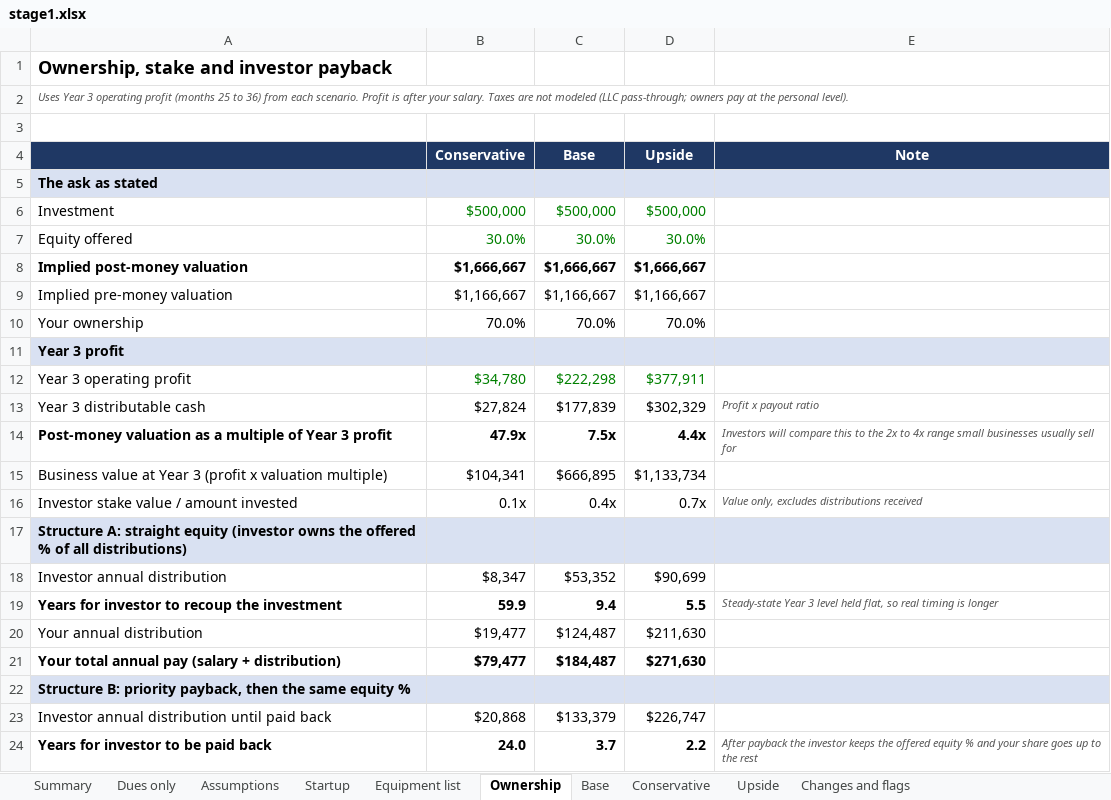
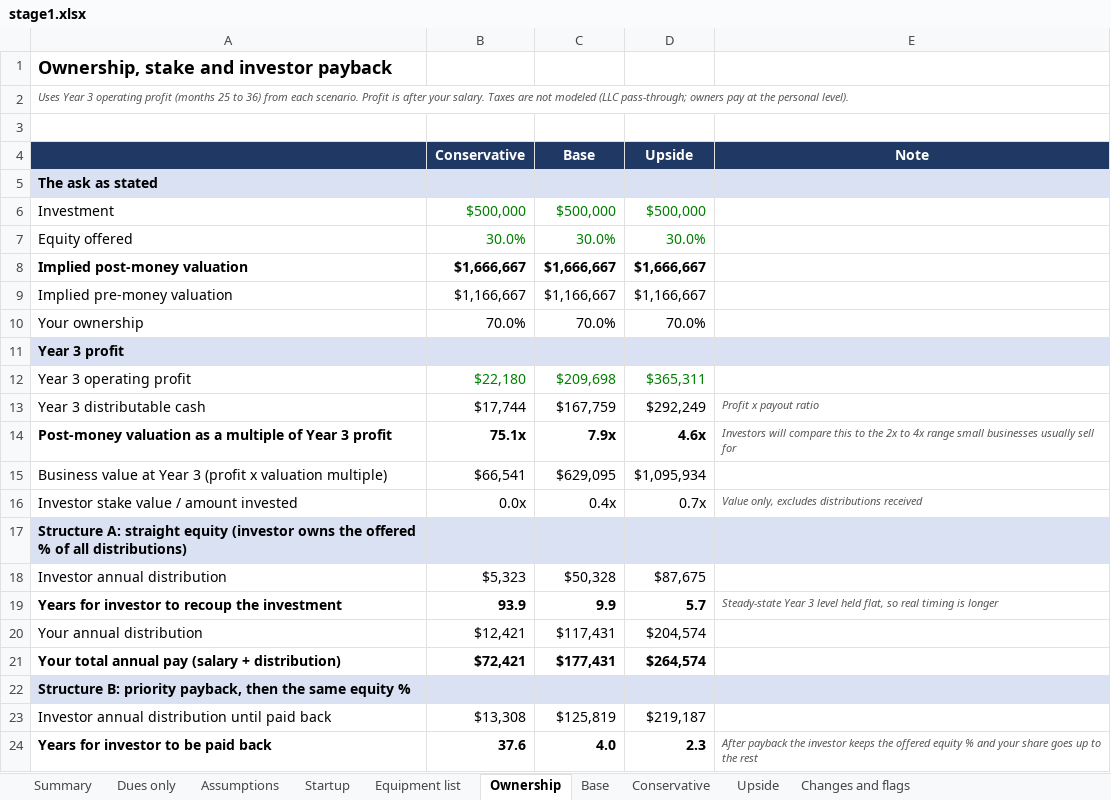
Before and after one commit to atprxsportsmed-web/18-investor-os, an Excel workbook: model/stage1.xlsx, sheet Ownership, drawn as a sheet; only a part is shown; values as stored, in another font and other column widths than the file's, no borders; the diff covers the shown part only; the diff names each change by its address in the sheet, - before the commit and + after, or states it on an @@ line.

```diff
--- a/model/stage1.xlsx (sheet Ownership)
+++ b/model/stage1.xlsx (sheet Ownership)
-B12 (Conservative): $34,780
+B12 (Conservative): $22,180
-C12 (Base): $222,298
+C12 (Base): $209,698
-D12 (Upside): $377,911
+D12 (Upside): $365,311
-B13 (Conservative): $27,824
+B13 (Conservative): $17,744
-C13 (Base): $177,839
+C13 (Base): $167,759
-D13 (Upside): $302,329
+D13 (Upside): $292,249
-B14 (Conservative): 47.9x
+B14 (Conservative): 75.1x
-C14 (Base): 7.5x
+C14 (Base): 7.9x
-D14 (Upside): 4.4x
+D14 (Upside): 4.6x
-B15 (Conservative): $104,341
+B15 (Conservative): $66,541
-C15 (Base): $666,895
+C15 (Base): $629,095
-D15 (Upside): $1,133,734
+D15 (Upside): $1,095,934
-B16 (Conservative): 0.1x
+B16 (Conservative): 0.0x
-B18 (Conservative): $8,347
+B18 (Conservative): $5,323
-C18 (Base): $53,352
+C18 (Base): $50,328
-D18 (Upside): $90,699
+D18 (Upside): $87,675
-B19 (Conservative): 59.9
+B19 (Conservative): 93.9
-C19 (Base): 9.4
+C19 (Base): 9.9
-D19 (Upside): 5.5
+D19 (Upside): 5.7
-B20 (Conservative): $19,477
+B20 (Conservative): $12,421
-C20 (Base): $124,487
+C20 (Base): $117,431
-D20 (Upside): $211,630
+D20 (Upside): $204,574
-B21 (Conservative): $79,477
+B21 (Conservative): $72,421
-C21 (Base): $184,487
+C21 (Base): $177,431
-D21 (Upside): $271,630
+D21 (Upside): $264,574
-B23 (Conservative): $20,868
+B23 (Conservative): $13,308
-C23 (Base): $133,379
+C23 (Base): $125,819
-D23 (Upside): $226,747
+D23 (Upside): $219,187
-B24 (Conservative): 24.0
+B24 (Conservative): 37.6
-C24 (Base): 3.7
+C24 (Base): 4.0
-D24 (Upside): 2.2
+D24 (Upside): 2.3
```
Also changed, not shown: 16 edited cells elsewhere in this sheet, sheet Base, sheet Upside, sheet Conservative, sheet Dues only, sheet Summary, sheet Startup, 2 more sheets, model/output/18_Golf_Performance_Club_Financial_Model.xlsx, 12 other files.
